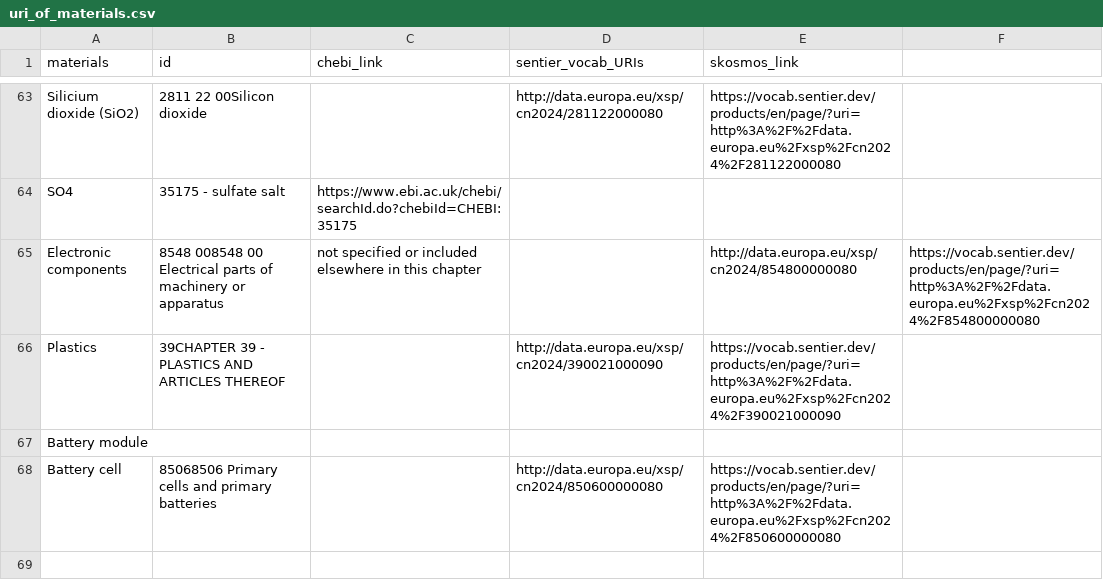
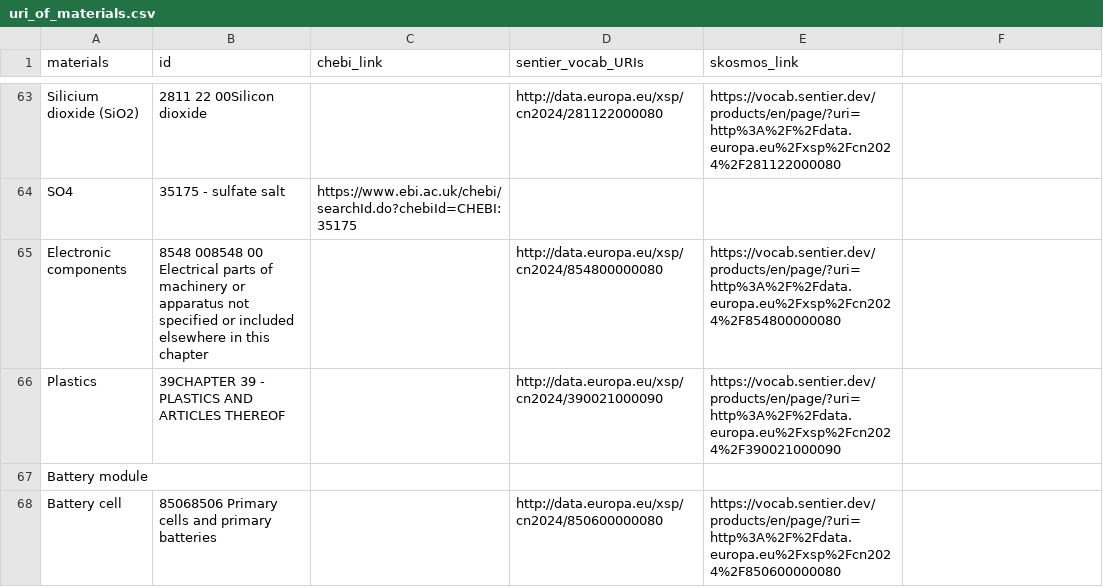
Before and after one commit to samanehfayyaz/batterway, a CSV file: data/uri_of_materials.csv, drawn as a sheet; only a part is shown, gaps mark what is left out; removed rows and columns are numbered as before the commit, all else as after; the diff names each change by its address in the sheet, - before the commit and + after, or states it on an @@ line.

Commit message:
Update uri_of_materials.csv

```diff
--- a/data/uri_of_materials.csv
+++ b/data/uri_of_materials.csv
-row 65: Electronic components | 8548 008548 00 Electrical parts of machinery or apparatus | not specified or included elsewhere in this chapter |  | http://data.europa.eu/xsp/cn2024/854800000080 | https://vocab.sentier.dev/products/en/page/?uri=http%3A%2F%2Fdata.europa.eu%2Fxsp%2Fcn2024%2F854800000080
+row 65: Electronic components | 8548 008548 00 Electrical parts of machinery or apparatus not specified or included elsewhere in this chapter |  | http://data.europa.eu/xsp/cn2024/854800000080 | https://vocab.sentier.dev/products/en/page/?uri=http%3A%2F%2Fdata.europa.eu%2Fxsp%2Fcn2024%2F854800000080
```
